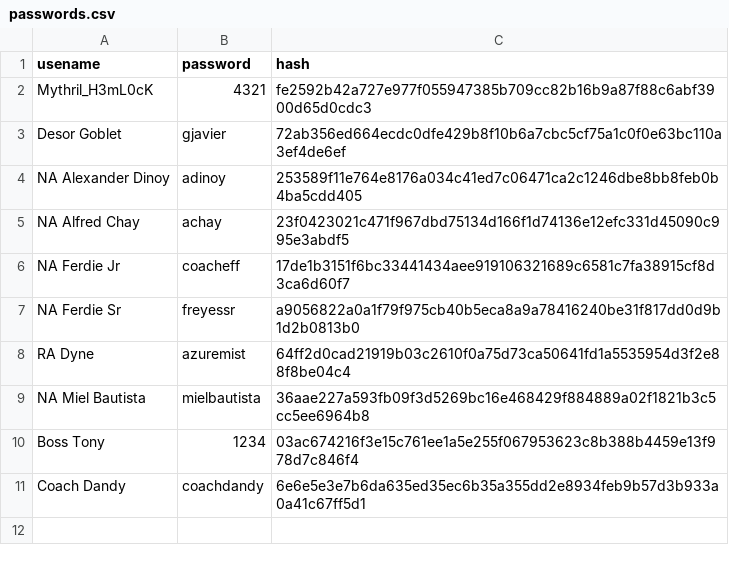
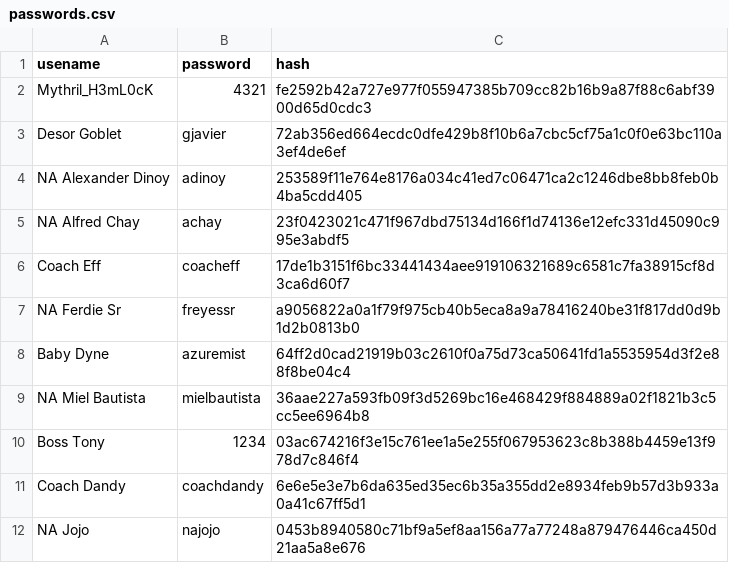
Before and after one commit to mythrilh3ml0ck/TheLounge, a CSV file: CL/sdrowssap/passwords.csv, drawn as a sheet.

Commit message:
Add files via upload

```diff
--- a/CL/sdrowssap/passwords.csv
+++ b/CL/sdrowssap/passwords.csv
@@ -5,5 +5,5 @@ NA Alexander Dinoy,adinoy,253589f11e764e8176a034c41ed7c06471ca2c1246dbe8bb8feb0b
 NA Alfred Chay,achay,23f0423021c471f967dbd75134d166f1d74136e12efc331d45090c995e3abdf5
-NA Ferdie Jr,coacheff,17de1b3151f6bc33441434aee919106321689c6581c7fa38915cf8d3ca6d60f7
+Coach Eff,coacheff,17de1b3151f6bc33441434aee919106321689c6581c7fa38915cf8d3ca6d60f7
 NA Ferdie Sr,freyessr,a9056822a0a1f79f975cb40b5eca8a9a78416240be31f817dd0d9b1d2b0813b0
-RA Dyne,azuremist,64ff2d0cad21919b03c2610f0a75d73ca50641fd1a5535954d3f2e88f8be04c4
+Baby Dyne,azuremist,64ff2d0cad21919b03c2610f0a75d73ca50641fd1a5535954d3f2e88f8be04c4
 NA Miel Bautista,mielbautista,36aae227a593fb09f3d5269bc16e468429f884889a02f1821b3c5cc5ee6964b8
@@ -11 +11,2 @@ Boss Tony,1234,03ac674216f3e15c761ee1a5e255f067953623c8b388b4459e13f978d7c846f4
 Coach Dandy,coachdandy,6e6e5e3e7b6da635ed35ec6b35a355dd2e8934feb9b57d3b933a0a41c67ff5d1
+NA Jojo,najojo,0453b8940580c71bf9a5ef8aa156a77a77248a879476446ca450d21aa5a8e676
```
